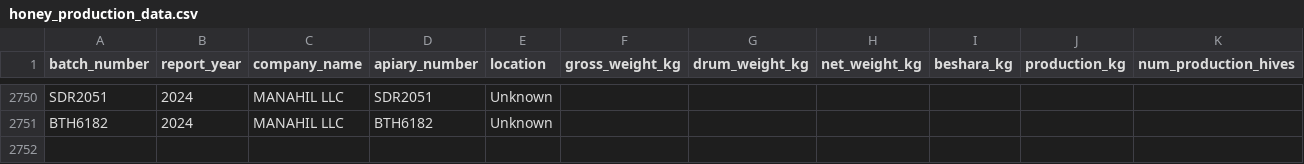
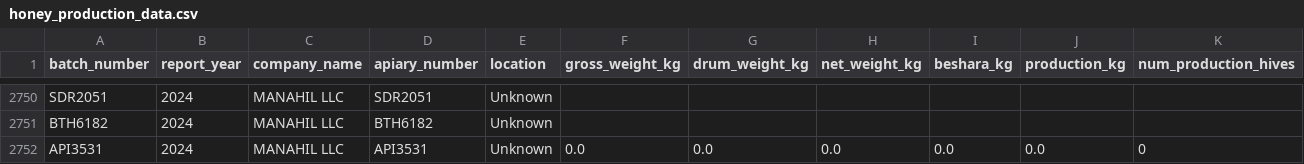
Before and after one commit to IbtissamEchchaibi19/invoicestorage, a CSV file: honey_production_data.csv, drawn as a sheet; only a part is shown, gaps mark what is left out; rows hold the shown columns only; the diff names each change by its address in the sheet, - before the commit and + after, or states it on an @@ line.

Commit message:
Add 1 new invoice records

```diff
--- a/honey_production_data.csv
+++ b/honey_production_data.csv
+row 2752: API3531 | 2024 | MANAHIL LLC | API3531 | Unknown | 0.0 | 0.0 | 0.0 | 0.0 | 0.0 | 0
```
